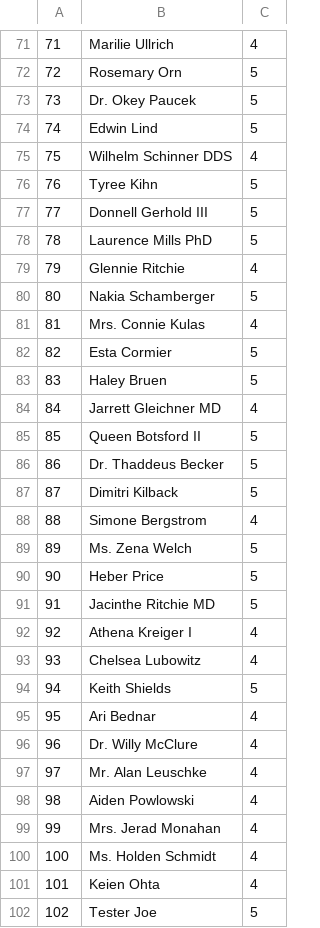
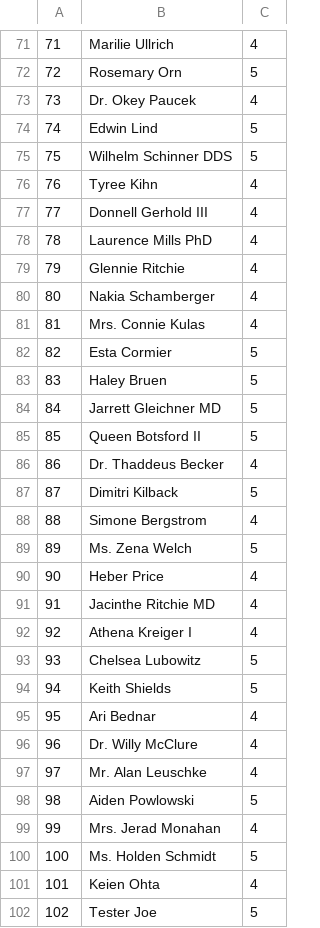
Before and after one commit to kvyinn/ucbpblmembersportal, a CSV file: lib/tabling/members.csv, drawn as a sheet; only a part is shown, gaps mark what is left out; the diff covers the shown part only.

```diff
--- a/lib/tabling/members.csv
+++ b/lib/tabling/members.csv
@@ -72,10 +72,10 @@
 72,Rosemary Orn,5
-73,Dr. Okey Paucek,5
+73,Dr. Okey Paucek,4
 74,Edwin Lind,5
-75,Wilhelm Schinner DDS,4
-76,Tyree Kihn,5
-77,Donnell Gerhold III,5
-78,Laurence Mills PhD,5
+75,Wilhelm Schinner DDS,5
+76,Tyree Kihn,4
+77,Donnell Gerhold III,4
+78,Laurence Mills PhD,4
 79,Glennie Ritchie,4
-80,Nakia Schamberger,5
+80,Nakia Schamberger,4
 81,Mrs. Connie Kulas,4
@@ -83,5 +83,5 @@
 83,Haley Bruen,5
-84,Jarrett Gleichner MD,4
+84,Jarrett Gleichner MD,5
 85,Queen Botsford II,5
-86,Dr. Thaddeus Becker,5
+86,Dr. Thaddeus Becker,4
 87,Dimitri Kilback,5
@@ -89,6 +89,6 @@
 89,Ms. Zena Welch,5
-90,Heber Price,5
-91,Jacinthe Ritchie MD,5
+90,Heber Price,4
+91,Jacinthe Ritchie MD,4
 92,Athena Kreiger I,4
-93,Chelsea Lubowitz,4
+93,Chelsea Lubowitz,5
 94,Keith Shields,5
@@ -97,5 +97,5 @@
 97,Mr. Alan Leuschke,4
-98,Aiden Powlowski,4
+98,Aiden Powlowski,5
 99,Mrs. Jerad Monahan,4
-100,Ms. Holden Schmidt,4
+100,Ms. Holden Schmidt,5
 101,Keien Ohta,4
```
Also changed, not shown: 30 edited cells elsewhere in this file, 6 other files.
